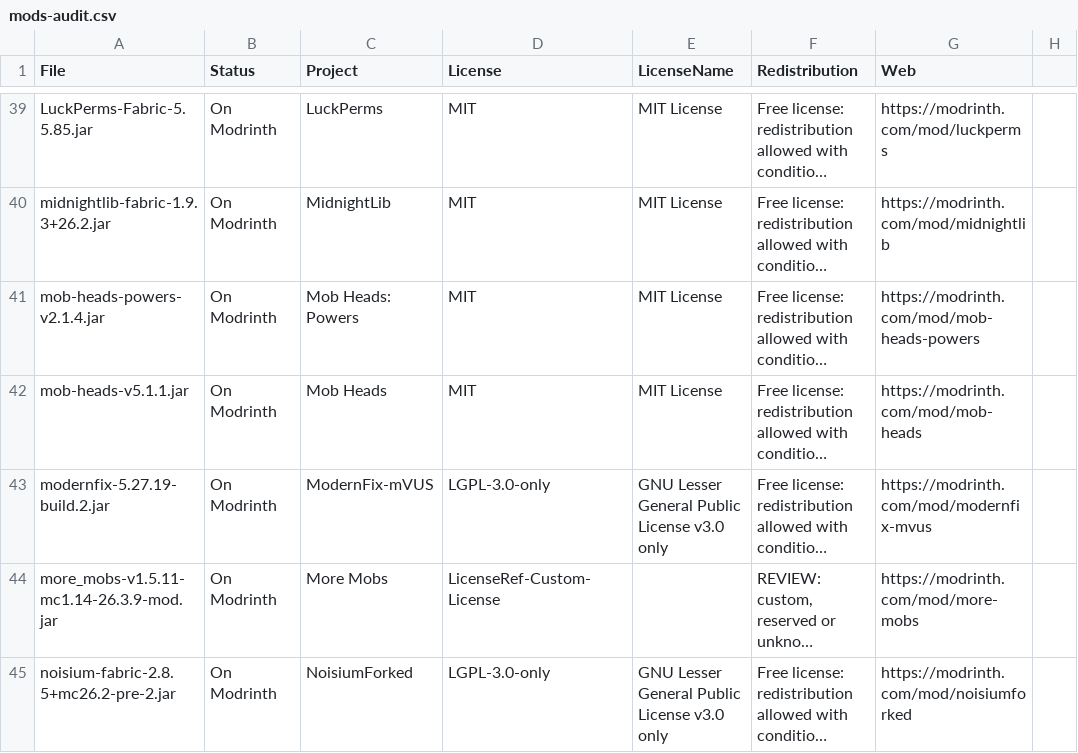
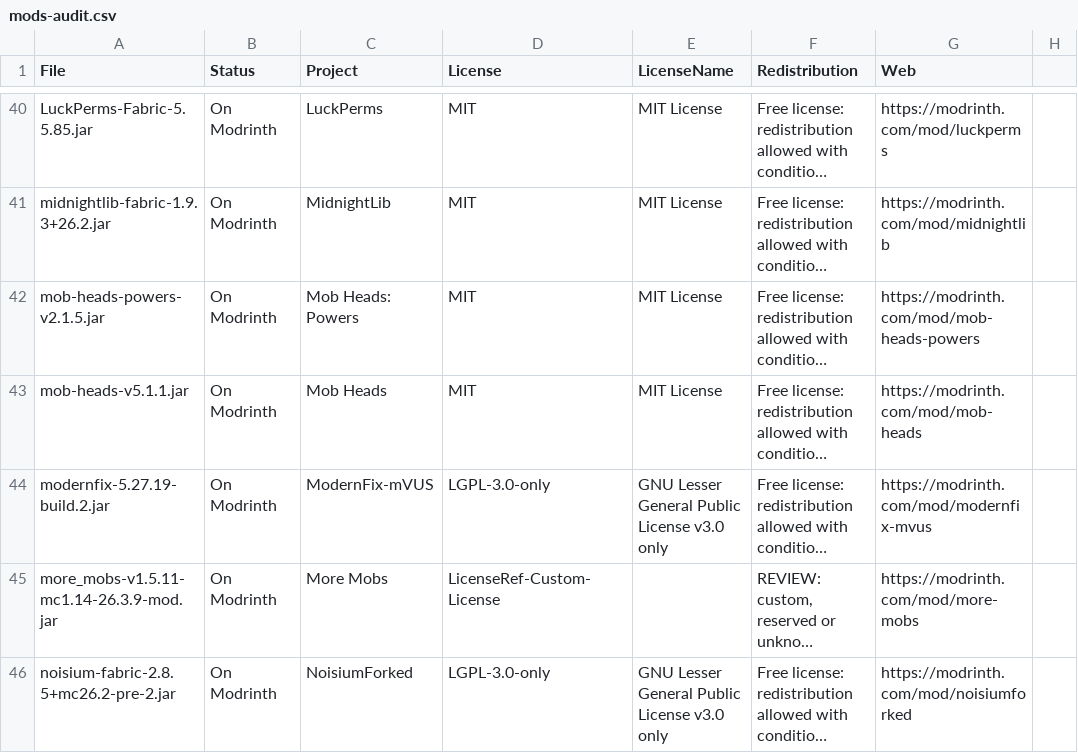
Before and after one commit to rxdo5/MCServerKits, a CSV file: mc26.2_fabric0.19.5_vanilla_plus_v2/mods-audit.csv, drawn as a sheet; only a part is shown, gaps mark what is left out; long unchanged cells end in …; addresses are those after the commit; the diff covers the shown part only; the diff names each change by its address in the sheet, - before the commit and + after, or states it on an @@ line.

```diff
--- a/mc26.2_fabric0.19.5_vanilla_plus_v2/mods-audit.csv
+++ b/mc26.2_fabric0.19.5_vanilla_plus_v2/mods-audit.csv
-A42 (File): mob-heads-powers-v2.1.4.jar
+A42 (File): mob-heads-powers-v2.1.5.jar
```
Also changed, not shown: 2 added rows and 15 edited cells elsewhere in this file, mc26.2_fabric0.19.5_vanilla_plus_v2/mods.lock.tsv, 1 other file.
